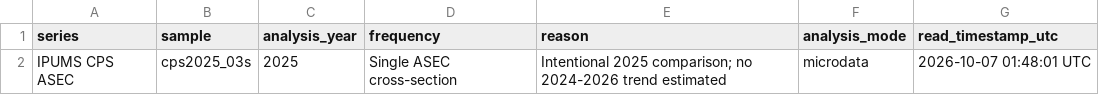
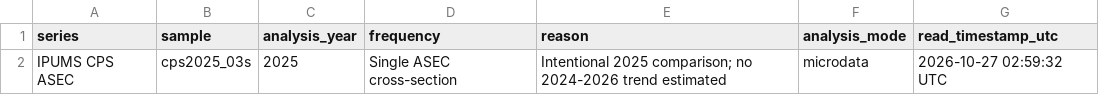
Before and after one commit to Scarlett-xie66/Blog3-case, a CSV file: result/review_for_codex/data_coverage.csv, drawn as a sheet.

```diff
--- a/result/review_for_codex/data_coverage.csv
+++ b/result/review_for_codex/data_coverage.csv
@@ -1,2 +1,2 @@
 "series","sample","analysis_year","frequency","reason","analysis_mode","read_timestamp_utc"
-"IPUMS CPS ASEC","cps2025_03s",2025,"Single ASEC cross-section","Intentional 2025 comparison; no 2024-2026 trend estimated","microdata","2026-10-07 01:48:01 UTC"
+"IPUMS CPS ASEC","cps2025_03s",2025,"Single ASEC cross-section","Intentional 2025 comparison; no 2024-2026 trend estimated","microdata","2026-10-27 02:59:32 UTC"
```
Also changed, not shown: result/review_for_codex/model_comparison.csv, result/review_for_codex/model_contrasts_display.csv, 45 other files.
